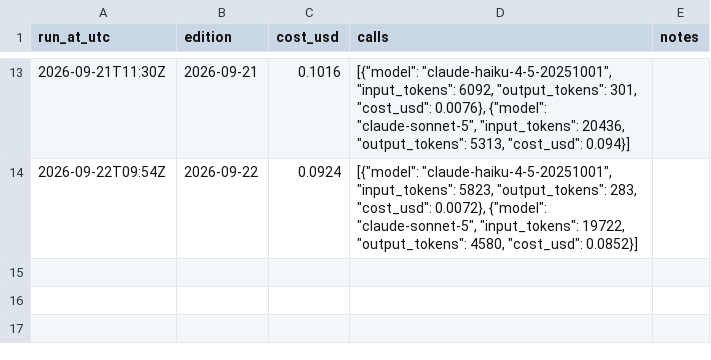
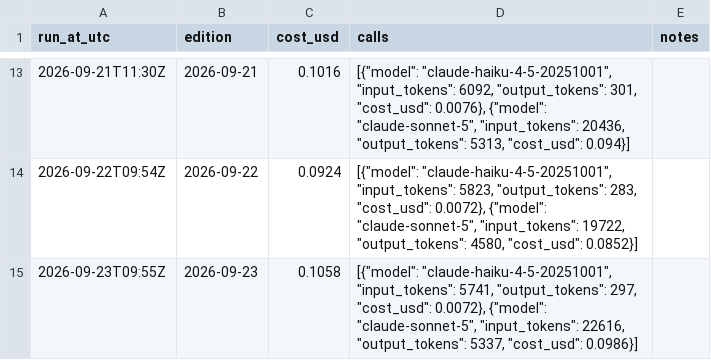
Before and after one commit to kfopp-wonder/furniture-brief, a CSV file: state/costs.csv, drawn as a sheet; only a part is shown, gaps mark what is left out.

```diff
--- a/state/costs.csv
+++ b/state/costs.csv
@@ -14 +14,2 @@ run_at_utc,edition,cost_usd,calls,notes
 2026-09-22T09:54Z,2026-09-22,0.0924,"[{""model"": ""claude-haiku-4-5-20251001"", ""input_tokens"": 5823, ""output_tokens"": 283, ""cost_usd"": 0.0072}, {""model"": ""claude-sonnet-5"", ""input_tokens"": 19722, ""output_tokens"": 4580, ""cost_usd"": 0.0852}]",
+2026-09-23T09:55Z,2026-09-23,0.1058,"[{""model"": ""claude-haiku-4-5-20251001"", ""input_tokens"": 5741, ""output_tokens"": 297, ""cost_usd"": 0.0072}, {""model"": ""claude-sonnet-5"", ""input_tokens"": 22616, ""output_tokens"": 5337, ""cost_usd"": 0.0986}]",
```
Also changed, not shown: 5 other files.
